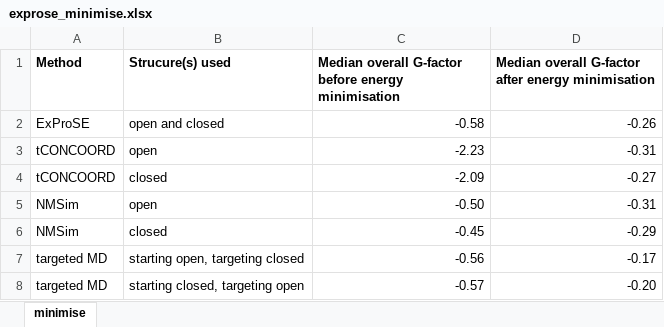
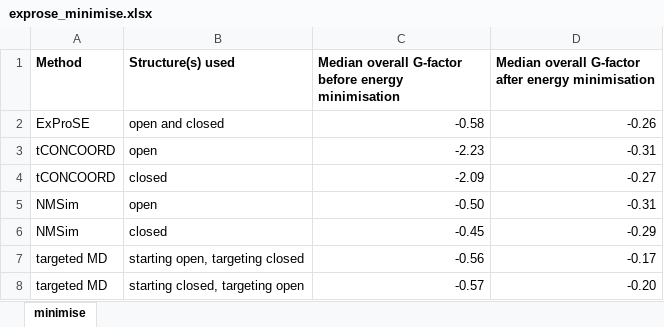
Before and after one commit to jgreener64/phd_thesis, an Excel workbook: tables/exprose_minimise.xlsx, sheet minimise, drawn as a sheet; values as stored, in another font and other column widths than the file's, no borders; the diff names each change by its address in the sheet, - before the commit and + after, or states it on an @@ line.

```diff
--- a/tables/exprose_minimise.xlsx (sheet minimise)
+++ b/tables/exprose_minimise.xlsx (sheet minimise)
-B1: Strucure(s) used
+B1: Structure(s) used
```
Also changed, not shown: 4 other files.
